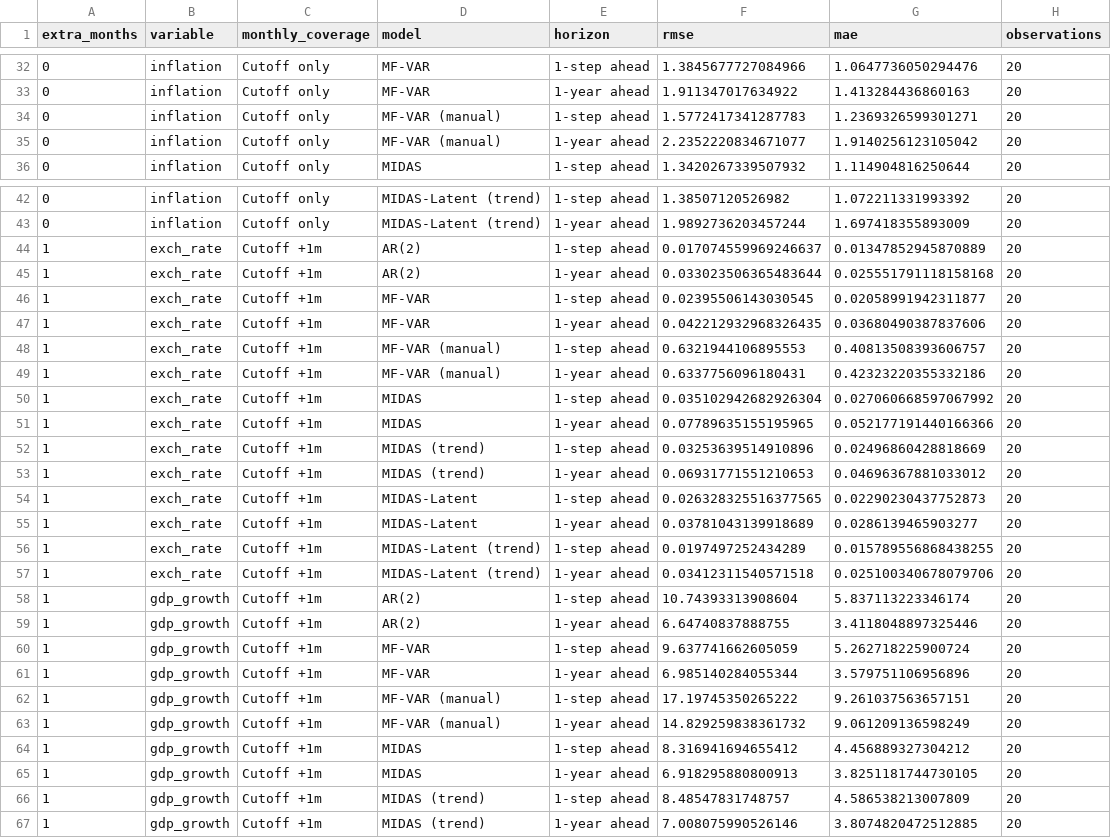
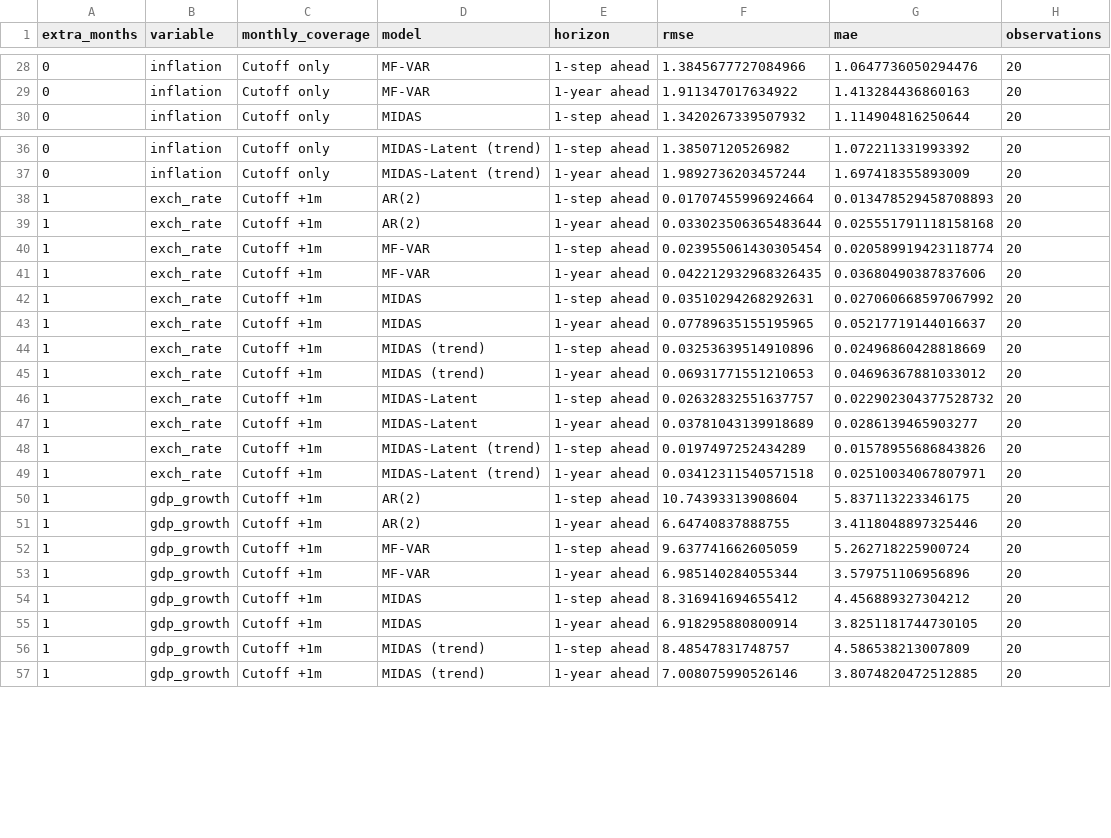
Before and after one commit to mddudko/methods-for-macro-forecasting-2025, a CSV file: submission/output/benchmarks/csv/model_benchmark_cv_metrics.csv, drawn as a sheet; only a part is shown, gaps mark what is left out; the diff covers the shown part only.

```diff
--- a/submission/output/benchmarks/csv/model_benchmark_cv_metrics.csv
+++ b/submission/output/benchmarks/csv/model_benchmark_cv_metrics.csv
@@ -33,4 +29,2 @@ extra_months,variable,monthly_coverage,model,horizon,rmse,mae,observations
 0,inflation,Cutoff only,MF-VAR,1-year ahead,1.911347017634922,1.413284436860163,20
-0,inflation,Cutoff only,MF-VAR (manual),1-step ahead,1.5772417341287783,1.2369326599301271,20
-0,inflation,Cutoff only,MF-VAR (manual),1-year ahead,2.2352220834671077,1.9140256123105042,20
 0,inflation,Cutoff only,MIDAS,1-step ahead,1.3420267339507932,1.114904816250644,20
@@ -43,17 +37,15 @@ extra_months,variable,monthly_coverage,model,horizon,rmse,mae,observations
 0,inflation,Cutoff only,MIDAS-Latent (trend),1-year ahead,1.9892736203457244,1.697418355893009,20
-1,exch_rate,Cutoff +1m,AR(2),1-step ahead,0.017074559969246637,0.01347852945870889,20
+1,exch_rate,Cutoff +1m,AR(2),1-step ahead,0.01707455996924664,0.013478529458708893,20
 1,exch_rate,Cutoff +1m,AR(2),1-year ahead,0.033023506365483644,0.025551791118158168,20
-1,exch_rate,Cutoff +1m,MF-VAR,1-step ahead,0.02395506143030545,0.02058991942311877,20
+1,exch_rate,Cutoff +1m,MF-VAR,1-step ahead,0.023955061430305454,0.020589919423118774,20
 1,exch_rate,Cutoff +1m,MF-VAR,1-year ahead,0.042212932968326435,0.03680490387837606,20
-1,exch_rate,Cutoff +1m,MF-VAR (manual),1-step ahead,0.6321944106895553,0.40813508393606757,20
-1,exch_rate,Cutoff +1m,MF-VAR (manual),1-year ahead,0.6337756096180431,0.42323220355332186,20
-1,exch_rate,Cutoff +1m,MIDAS,1-step ahead,0.035102942682926304,0.027060668597067992,20
-1,exch_rate,Cutoff +1m,MIDAS,1-year ahead,0.07789635155195965,0.052177191440166366,20
+1,exch_rate,Cutoff +1m,MIDAS,1-step ahead,0.03510294268292631,0.027060668597067992,20
+1,exch_rate,Cutoff +1m,MIDAS,1-year ahead,0.07789635155195965,0.05217719144016637,20
 1,exch_rate,Cutoff +1m,MIDAS (trend),1-step ahead,0.03253639514910896,0.02496860428818669,20
 1,exch_rate,Cutoff +1m,MIDAS (trend),1-year ahead,0.06931771551210653,0.04696367881033012,20
-1,exch_rate,Cutoff +1m,MIDAS-Latent,1-step ahead,0.026328325516377565,0.02290230437752873,20
+1,exch_rate,Cutoff +1m,MIDAS-Latent,1-step ahead,0.02632832551637757,0.022902304377528732,20
 1,exch_rate,Cutoff +1m,MIDAS-Latent,1-year ahead,0.03781043139918689,0.0286139465903277,20
-1,exch_rate,Cutoff +1m,MIDAS-Latent (trend),1-step ahead,0.0197497252434289,0.015789556868438255,20
-1,exch_rate,Cutoff +1m,MIDAS-Latent (trend),1-year ahead,0.03412311540571518,0.025100340678079706,20
-1,gdp_growth,Cutoff +1m,AR(2),1-step ahead,10.74393313908604,5.837113223346174,20
+1,exch_rate,Cutoff +1m,MIDAS-Latent (trend),1-step ahead,0.0197497252434289,0.01578955686843826,20
+1,exch_rate,Cutoff +1m,MIDAS-Latent (trend),1-year ahead,0.03412311540571518,0.02510034067807971,20
+1,gdp_growth,Cutoff +1m,AR(2),1-step ahead,10.74393313908604,5.837113223346175,20
 1,gdp_growth,Cutoff +1m,AR(2),1-year ahead,6.64740837888755,3.4118048897325446,20
@@ -61,6 +53,4 @@ extra_months,variable,monthly_coverage,model,horizon,rmse,mae,observations
 1,gdp_growth,Cutoff +1m,MF-VAR,1-year ahead,6.985140284055344,3.579751106956896,20
-1,gdp_growth,Cutoff +1m,MF-VAR (manual),1-step ahead,17.19745350265222,9.261037563657151,20
-1,gdp_growth,Cutoff +1m,MF-VAR (manual),1-year ahead,14.829259838361732,9.061209136598249,20
 1,gdp_growth,Cutoff +1m,MIDAS,1-step ahead,8.316941694655412,4.456889327304212,20
-1,gdp_growth,Cutoff +1m,MIDAS,1-year ahead,6.918295880800913,3.8251181744730105,20
+1,gdp_growth,Cutoff +1m,MIDAS,1-year ahead,6.918295880800914,3.8251181744730105,20
 1,gdp_growth,Cutoff +1m,MIDAS (trend),1-step ahead,8.48547831748757,4.586538213007809,20
```
Also changed, not shown: 12 removed rows and 37 edited cells elsewhere in this file, submission/output/benchmarks/csv/model_benchmark_cv_timings.csv, 9 other files.
